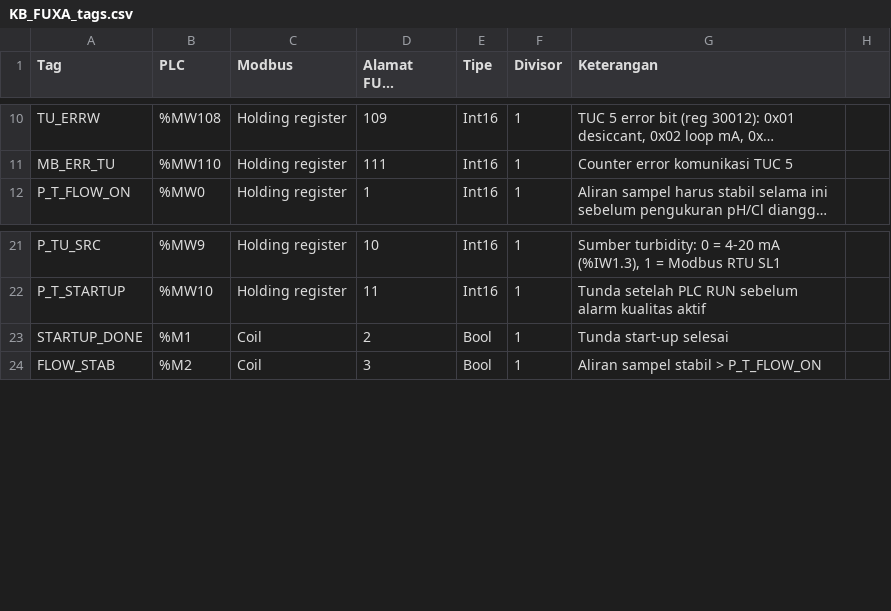
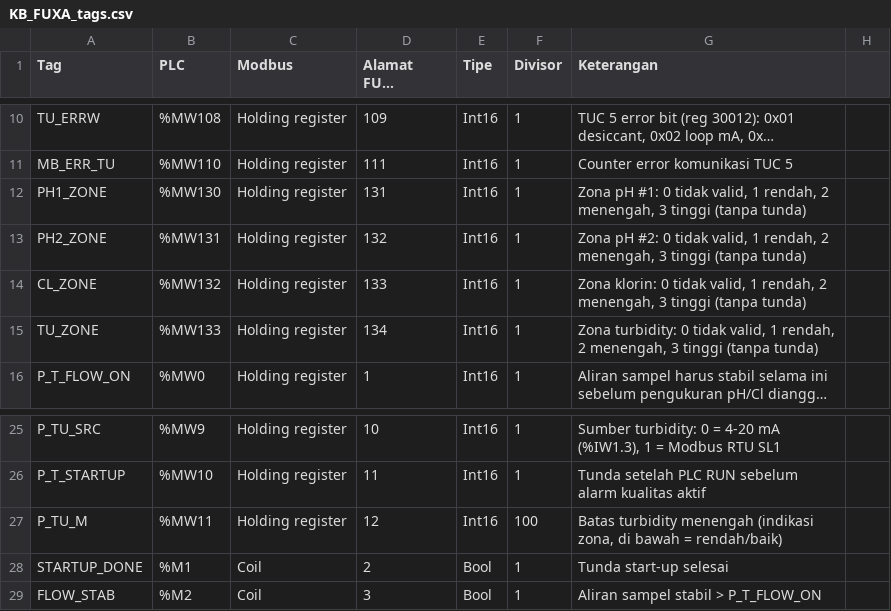
Before and after one commit to serverclaude123-cmyk/kalbar, a CSV file: scada/KB_FUXA_tags.csv, drawn as a sheet; only a part is shown, gaps mark what is left out; long unchanged cells end in …; the diff names each change by its address in the sheet, - before the commit and + after, or states it on an @@ line.

```diff
--- a/scada/KB_FUXA_tags.csv
+++ b/scada/KB_FUXA_tags.csv
+row 12: PH1_ZONE | %MW130 | Holding register | 131 | Int16 | 1 | Zona pH #1: 0 tidak valid, 1 rendah, 2 menengah, 3 tinggi (tanpa tunda)
+row 13: PH2_ZONE | %MW131 | Holding register | 132 | Int16 | 1 | Zona pH #2: 0 tidak valid, 1 rendah, 2 menengah, 3 tinggi (tanpa tunda)
+row 14: CL_ZONE | %MW132 | Holding register | 133 | Int16 | 1 | Zona klorin: 0 tidak valid, 1 rendah, 2 menengah, 3 tinggi (tanpa tunda)
+row 15: TU_ZONE | %MW133 | Holding register | 134 | Int16 | 1 | Zona turbidity: 0 tidak valid, 1 rendah, 2 menengah, 3 tinggi (tanpa tunda)
+row 27: P_TU_M | %MW11 | Holding register | 12 | Int16 | 100 | Batas turbidity menengah (indikasi zona, di bawah = rendah/baik)
```
Also changed, not shown: plc/KB_HMI_tags.csv, plc/KB_M221_symbols.csv, 9 other files.
